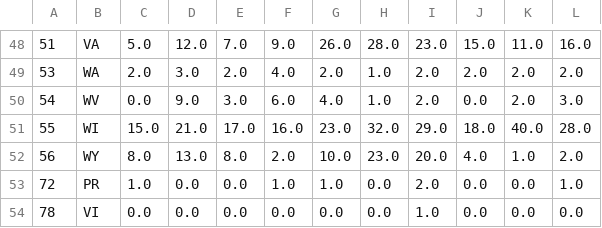
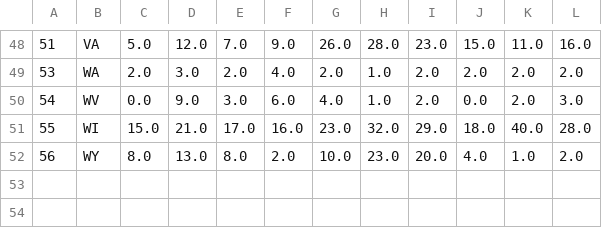
Before and after one commit to jamesfinn1212/InfoVis, a CSV file: tornado_last10yrs_wide.csv, drawn as a sheet; only a part is shown, gaps mark what is left out; the diff names each change by its address in the sheet, - before the commit and + after, or states it on an @@ line.

Commit message:
Update tornado_last10yrs_wide.csv

```diff
--- a/tornado_last10yrs_wide.csv
+++ b/tornado_last10yrs_wide.csv
-row 53: 72 | PR | 1.0 | 0.0 | 0.0 | 1.0 | 1.0 | 0.0 | 2.0 | 0.0 | 0.0 | 1.0
-row 54: 78 | VI | 0.0 | 0.0 | 0.0 | 0.0 | 0.0 | 0.0 | 1.0 | 0.0 | 0.0 | 0.0
```
